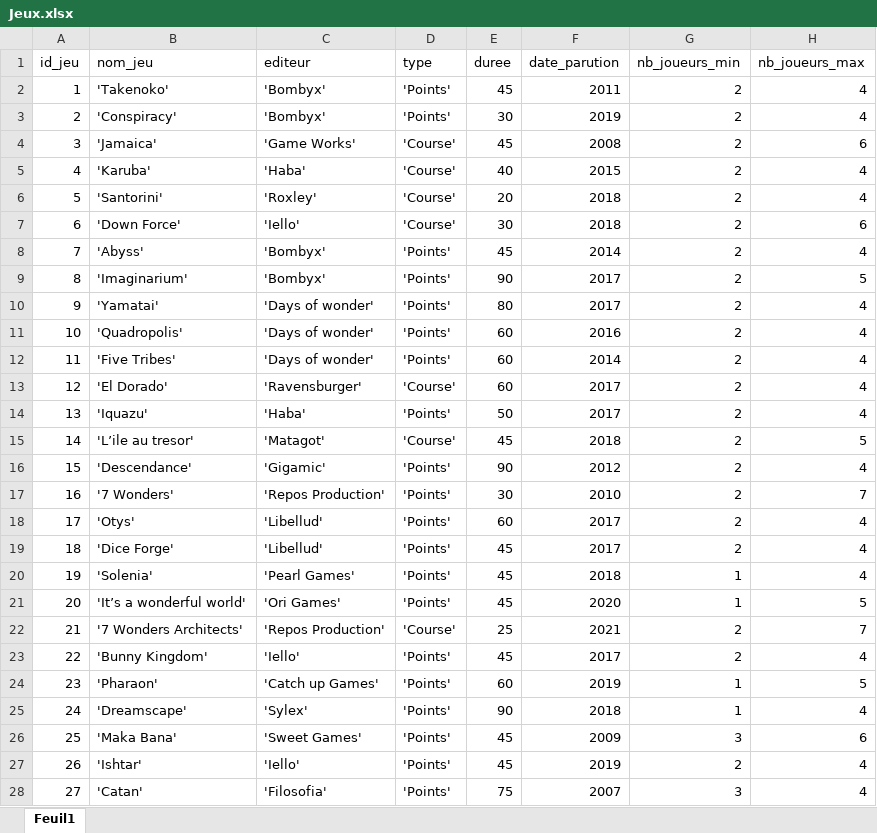
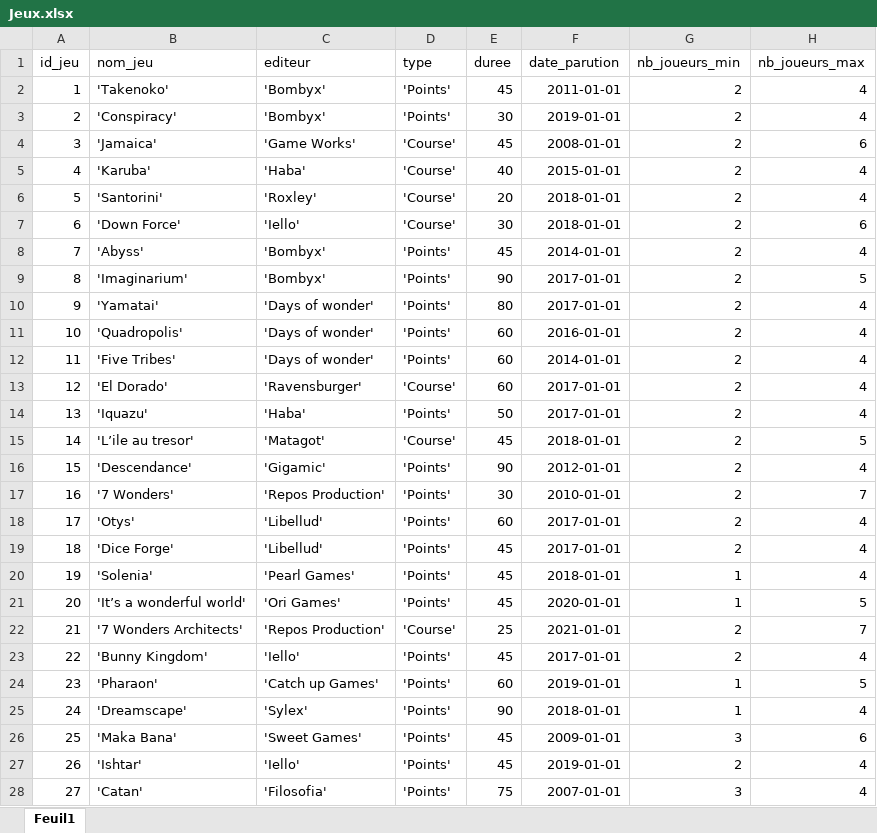
Before and after one commit to fbour33/sgbd-jeux, an Excel workbook: bdd_excel/Jeux.xlsx, sheet Feuil1, drawn as a sheet; only a part is shown; values as stored, in another font and other column widths than the file's, no borders; the diff covers the shown part only; the diff names each change by its address in the sheet, - before the commit and + after, or states it on an @@ line.

Commit message:
Modif Date Jeux

```diff
--- a/bdd_excel/Jeux.xlsx (sheet Feuil1)
+++ b/bdd_excel/Jeux.xlsx (sheet Feuil1)
-F2 (date_parution): 2011
+F2 (date_parution): 2011-01-01
-F3 (date_parution): 2019
+F3 (date_parution): 2019-01-01
-F4 (date_parution): 2008
+F4 (date_parution): 2008-01-01
-F5 (date_parution): 2015
+F5 (date_parution): 2015-01-01
-F6:F7 (date_parution): 2018
+F6:F7 (date_parution): 2018-01-01
-F8 (date_parution): 2014
+F8 (date_parution): 2014-01-01
-F9:F10 (date_parution): 2017
+F9:F10 (date_parution): 2017-01-01
-F11 (date_parution): 2016
+F11 (date_parution): 2016-01-01
-F12 (date_parution): 2014
+F12 (date_parution): 2014-01-01
-F13:F14 (date_parution): 2017
+F13:F14 (date_parution): 2017-01-01
-F15 (date_parution): 2018
+F15 (date_parution): 2018-01-01
-F16 (date_parution): 2012
+F16 (date_parution): 2012-01-01
-F17 (date_parution): 2010
+F17 (date_parution): 2010-01-01
-F18:F19 (date_parution): 2017
+F18:F19 (date_parution): 2017-01-01
-F20 (date_parution): 2018
+F20 (date_parution): 2018-01-01
-F21 (date_parution): 2020
+F21 (date_parution): 2020-01-01
-F22 (date_parution): 2021
+F22 (date_parution): 2021-01-01
-F23 (date_parution): 2017
+F23 (date_parution): 2017-01-01
-F24 (date_parution): 2019
+F24 (date_parution): 2019-01-01
-F25 (date_parution): 2018
+F25 (date_parution): 2018-01-01
-F26 (date_parution): 2009
+F26 (date_parution): 2009-01-01
-F27 (date_parution): 2019
+F27 (date_parution): 2019-01-01
-F28 (date_parution): 2007
+F28 (date_parution): 2007-01-01
```
Also changed, not shown: 23 edited cells elsewhere in this sheet, 2 other files.
